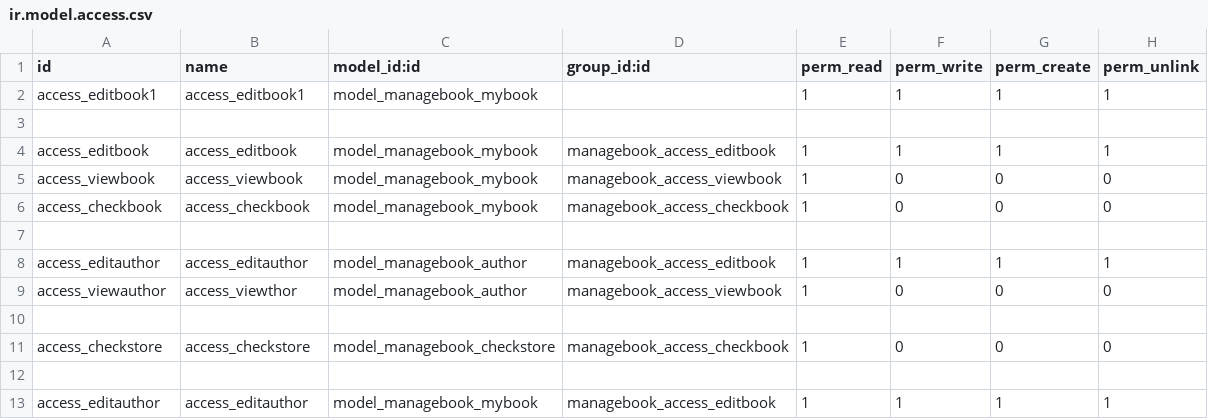
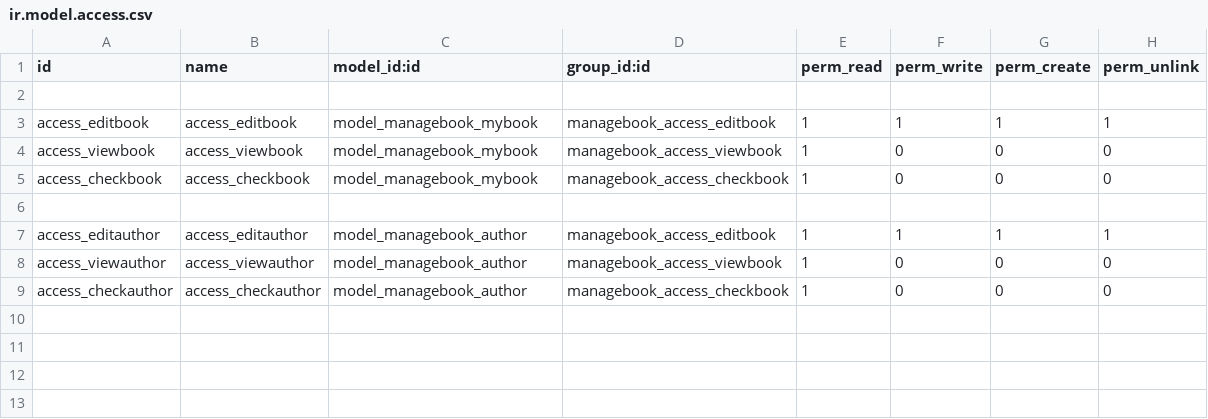
Before and after one commit to hongquanvn1998/smartERP, a CSV file: addons/managebook/security/ir.model.access.csv, drawn as a sheet.

```diff
--- a/addons/managebook/security/ir.model.access.csv
+++ b/addons/managebook/security/ir.model.access.csv
@@ -1,3 +1,2 @@
 id,name,model_id:id,group_id:id,perm_read,perm_write,perm_create,perm_unlink
-access_editbook1,access_editbook1,model_managebook_mybook,,1,1,1,1
 
@@ -8,6 +7,3 @@ access_checkbook,access_checkbook,model_managebook_mybook,managebook_access_chec
 access_editauthor,access_editauthor,model_managebook_author,managebook_access_editbook,1,1,1,1
-access_viewauthor,access_viewthor,model_managebook_author,managebook_access_viewbook,1,0,0,0
-
-access_checkstore,access_checkstore,model_managebook_checkstore,managebook_access_checkbook,1,0,0,0
-
-access_editauthor,access_editauthor,model_managebook_mybook,managebook_access_editbook,1,1,1,1
+access_viewauthor,access_viewauthor,model_managebook_author,managebook_access_viewbook,1,0,0,0
+access_checkauthor,access_checkauthor,model_managebook_author,managebook_access_checkbook,1,0,0,0
```
Also changed, not shown: 4 other files.
